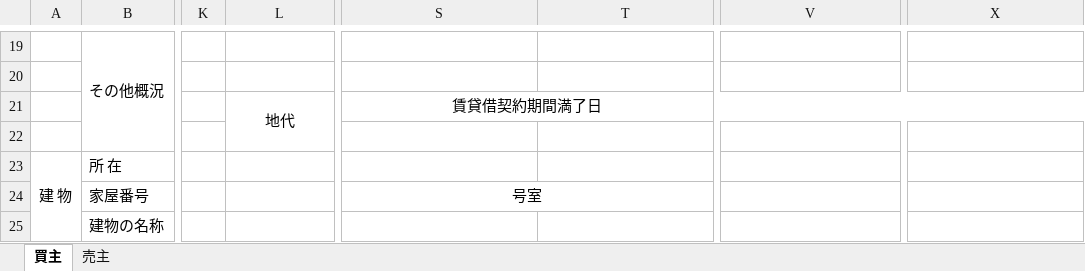
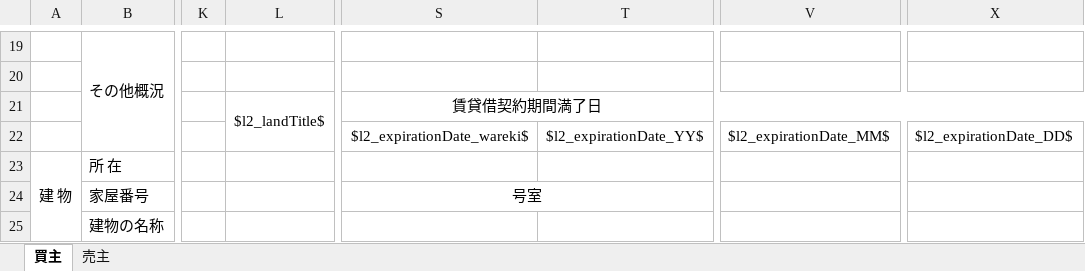
Before and after one commit to wavesyncjp/kbs_backend, an Excel workbook: template/取引成立台帳.xlsx, sheet 買主, drawn as a sheet; only a part is shown, gaps mark what is left out; values as stored, in another font and other column widths than the file's, no borders; the diff names each change by its address in the sheet, - before the commit and + after, or states it on an @@ line.

```diff
--- a/template/取引成立台帳.xlsx (sheet 買主)
+++ b/template/取引成立台帳.xlsx (sheet 買主)
-L21: 地代
+L21: $l2_landTitle$
-S22: (empty)
+S22: $l2_expirationDate_wareki$
-T22: (empty)
+T22: $l2_expirationDate_YY$
-V22: (empty)
+V22: $l2_expirationDate_MM$
-X22: (empty)
+X22: $l2_expirationDate_DD$
```
Also changed, not shown: 14 other files.
